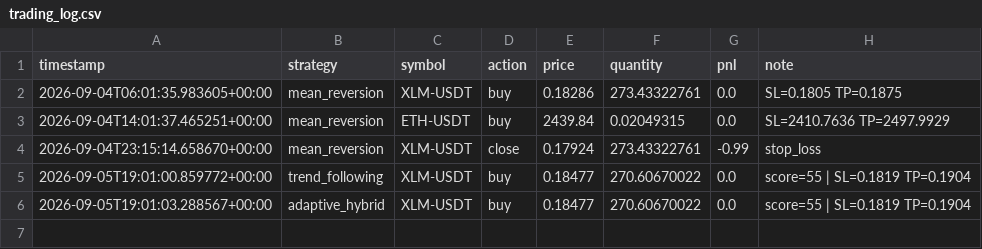
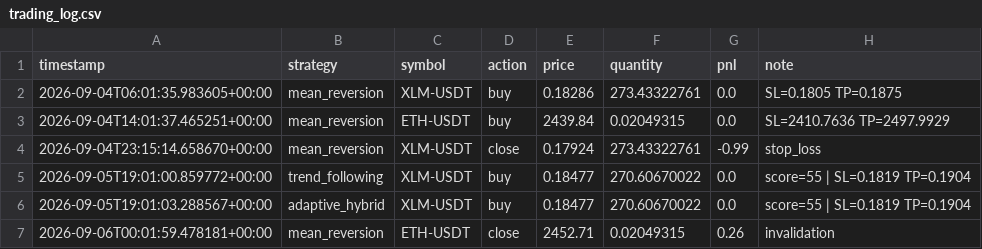
Before and after one commit to lishinGG/bot-trading-crypto, a CSV file: trading_log.csv, drawn as a sheet.

```diff
--- a/trading_log.csv
+++ b/trading_log.csv
@@ -6 +6,2 @@ timestamp,strategy,symbol,action,price,quantity,pnl,note
 2026-09-05T19:01:03.288567+00:00,adaptive_hybrid,XLM-USDT,buy,0.18477,270.60670022,0.0,score=55 | SL=0.1819 TP=0.1904
+2026-09-06T00:01:59.478181+00:00,mean_reversion,ETH-USDT,close,2452.71,0.02049315,0.26,invalidation
```
Also changed, not shown: 1 other file.
